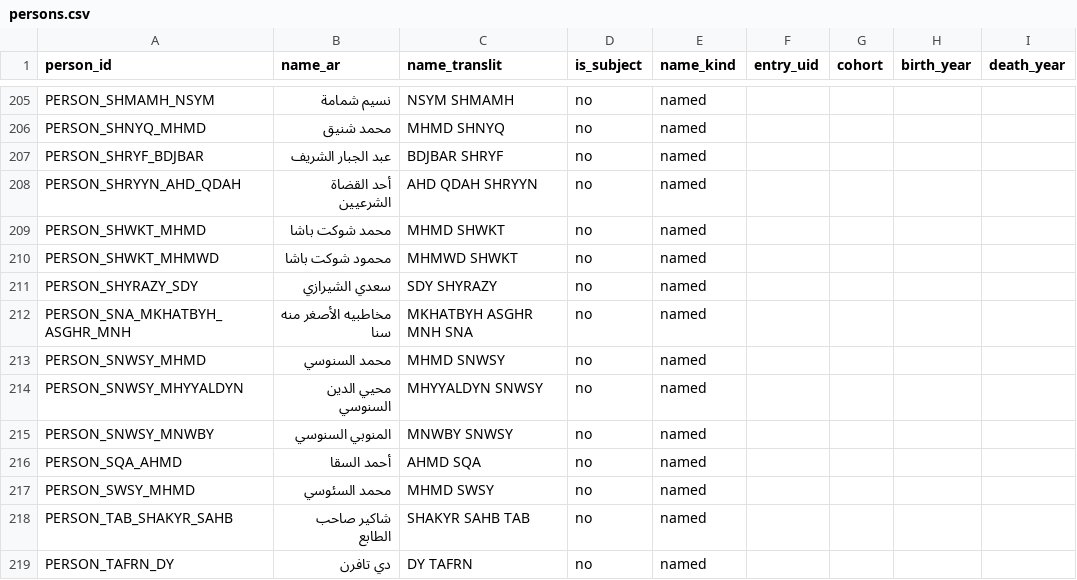
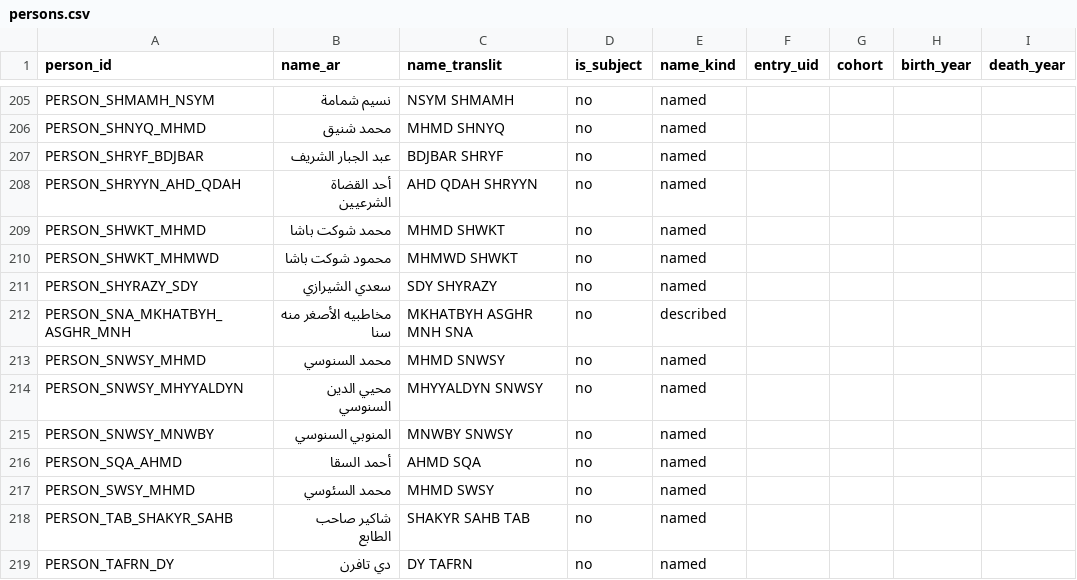
Before and after one commit to MedDhia/EliteNetworksTN, a CSV file: data/processed/aalam-tunisiyun/persons.csv, drawn as a sheet; only a part is shown, gaps mark what is left out; the diff names each change by its address in the sheet, - before the commit and + after, or states it on an @@ line.

```diff
--- a/data/processed/aalam-tunisiyun/persons.csv
+++ b/data/processed/aalam-tunisiyun/persons.csv
-E212 (name_kind): named
+E212 (name_kind): described
```
Also changed, not shown: data/processed/aalam-tunisiyun/edges/all.csv, data/processed/aalam-tunisiyun/edges/membership.csv, 16 other files.
